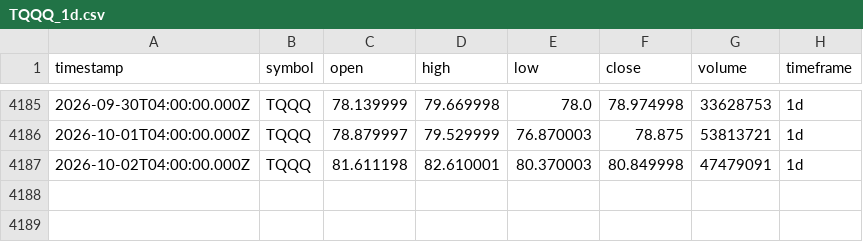
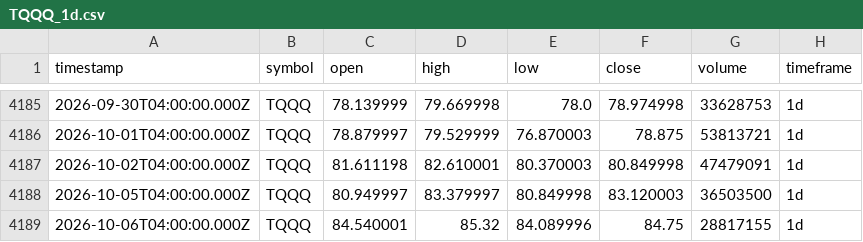
Before and after one commit to adad09382/tqqq-sniper, a CSV file: data/TQQQ_1d.csv, drawn as a sheet; only a part is shown, gaps mark what is left out; the diff names each change by its address in the sheet, - before the commit and + after, or states it on an @@ line.

```diff
--- a/data/TQQQ_1d.csv
+++ b/data/TQQQ_1d.csv
+row 4188: 2026-10-05T04:00:00.000Z | TQQQ | 80.949997 | 83.379997 | 80.849998 | 83.120003 | 36503500 | 1d
+row 4189: 2026-10-06T04:00:00.000Z | TQQQ | 84.540001 | 85.32 | 84.089996 | 84.75 | 28817155 | 1d
```
Also changed, not shown: data/QQQ_1d.csv.
